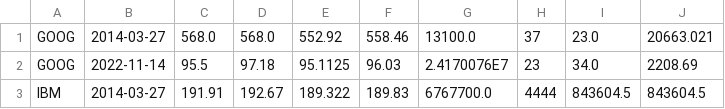
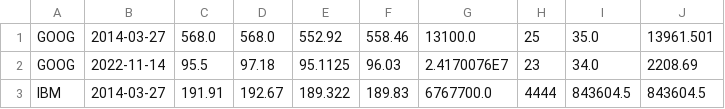
Before and after one commit to sindhukrovvidi/PDP-Stocks, a CSV file: portfolios/flexible/rty.csv, drawn as a sheet.

```diff
--- a/portfolios/flexible/rty.csv
+++ b/portfolios/flexible/rty.csv
@@ -1,2 +1,2 @@
-GOOG,2014-03-27,568.0,568.0,552.92,558.46,13100.0,37,23.0,20663.021
+GOOG,2014-03-27,568.0,568.0,552.92,558.46,13100.0,25,35.0,13961.501
 GOOG,2022-11-14,95.5,97.18,95.1125,96.03,2.4170076E7,23,34.0,2208.69
```
Also changed, not shown: 27 other files.
